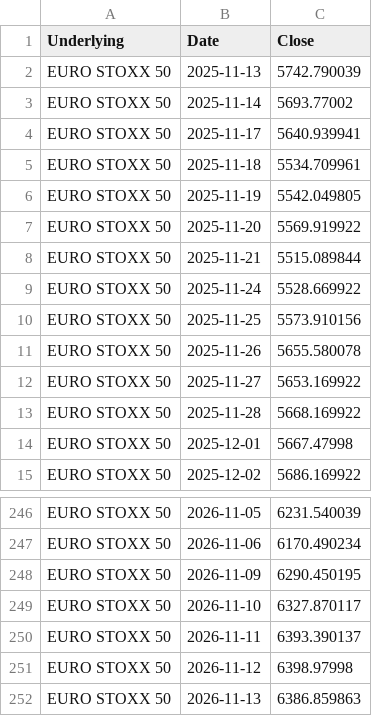
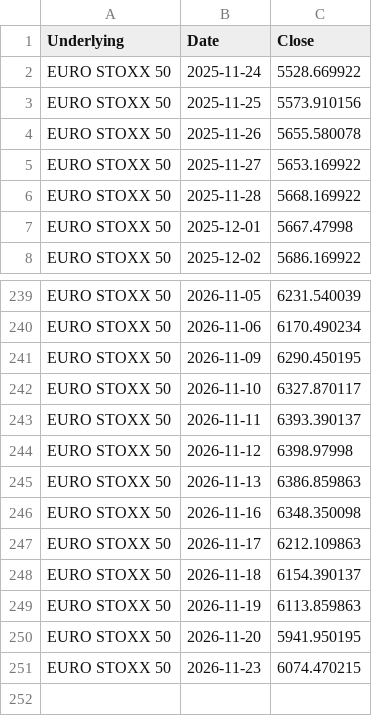
Before and after one commit to moby1de/LeverageLens-Events, a CSV file: index_lookback_EUROSTOXX50.csv, drawn as a sheet; only a part is shown, gaps mark what is left out.

Commit message:
Update index_lookback_EUROSTOXX50.csv

```diff
--- a/index_lookback_EUROSTOXX50.csv
+++ b/index_lookback_EUROSTOXX50.csv
@@ -1,9 +1,2 @@
 Underlying,Date,Close
-EURO STOXX 50,2025-11-13,5742.790039
-EURO STOXX 50,2025-11-14,5693.77002
-EURO STOXX 50,2025-11-17,5640.939941
-EURO STOXX 50,2025-11-18,5534.709961
-EURO STOXX 50,2025-11-19,5542.049805
-EURO STOXX 50,2025-11-20,5569.919922
-EURO STOXX 50,2025-11-21,5515.089844
 EURO STOXX 50,2025-11-24,5528.669922
@@ -252 +245,7 @@ EURO STOXX 50,2026-11-12,6398.97998
 EURO STOXX 50,2026-11-13,6386.859863
+EURO STOXX 50,2026-11-16,6348.350098
+EURO STOXX 50,2026-11-17,6212.109863
+EURO STOXX 50,2026-11-18,6154.390137
+EURO STOXX 50,2026-11-19,6113.859863
+EURO STOXX 50,2026-11-20,5941.950195
+EURO STOXX 50,2026-11-23,6074.470215
```
